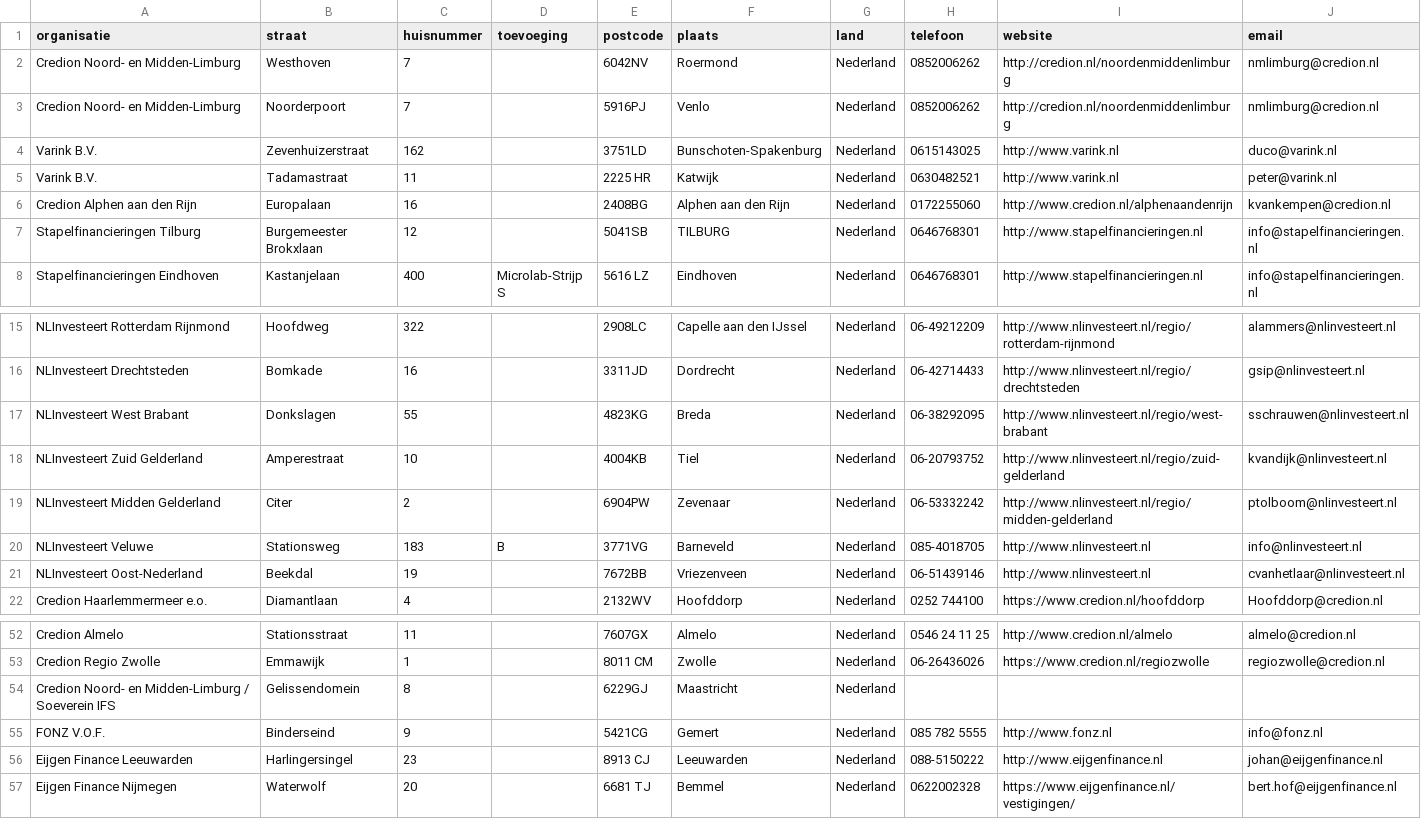
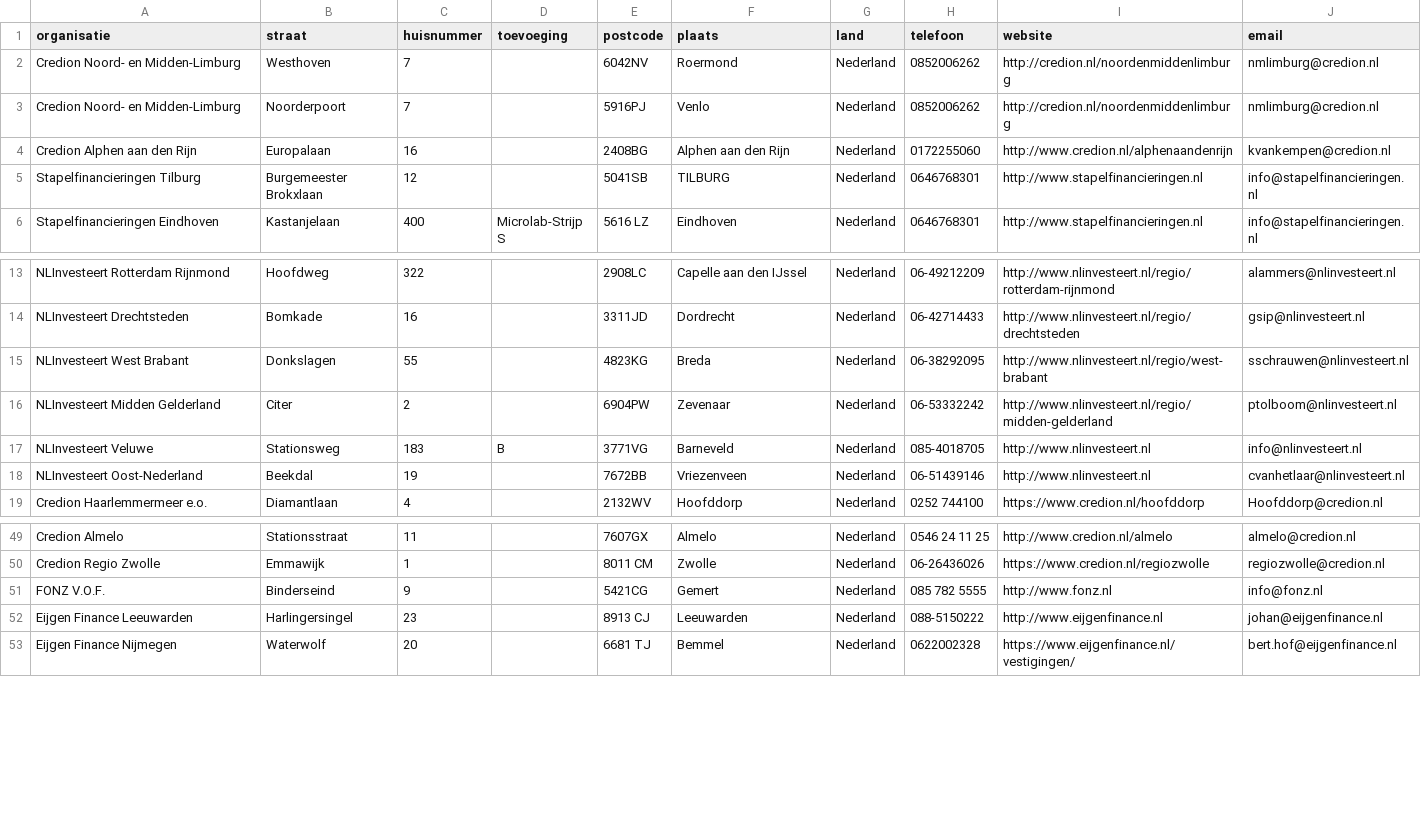
Before and after one commit to Stichting-MKB-Financiering/update-advisors, a CSV file: addresses.csv, drawn as a sheet; only a part is shown, gaps mark what is left out.

```diff
--- a/addresses.csv
+++ b/addresses.csv
@@ -3,4 +3,2 @@
 "Credion Noord- en Midden-Limburg", "Noorderpoort", "7", , "5916PJ", "Venlo", "Nederland", "0852006262", "http://credion.nl/noordenmiddenlimburg", "nmlimburg@credion.nl"
-"Varink B.V.", "Zevenhuizerstraat", "162", , "3751LD", "Bunschoten-Spakenburg", "Nederland", "0615143025", "http://www.varink.nl", "duco@varink.nl"
-"Varink B.V.", "Tadamastraat", "11", , "2225 HR", "Katwijk", "Nederland", "0630482521", "http://www.varink.nl", "peter@varink.nl"
 "Credion Alphen aan den Rijn", "Europalaan", "16", , "2408BG", "Alphen aan den Rijn", "Nederland", "0172255060", "http://www.credion.nl/alphenaandenrijn", "kvankempen@credion.nl"
@@ -17,3 +15,2 @@
 "NLInvesteert West Brabant", "Donkslagen", "55", , "4823KG", "Breda", "Nederland", "06-38292095", "http://www.nlinvesteert.nl/regio/west-brabant", "sschrauwen@nlinvesteert.nl"
-"NLInvesteert Zuid Gelderland", "Amperestraat", "10", , "4004KB", "Tiel", "Nederland", "06-20793752", "http://www.nlinvesteert.nl/regio/zuid-gelderland", "kvandijk@nlinvesteert.nl"
 "NLInvesteert Midden Gelderland", "Citer", "2", , "6904PW", "Zevenaar", "Nederland", "06-53332242", "http://www.nlinvesteert.nl/regio/midden-gelderland", "ptolboom@nlinvesteert.nl"
@@ -53,3 +50,2 @@
 "Credion Regio Zwolle", "Emmawijk", "1", , "8011 CM", "Zwolle", "Nederland", "06-26436026", "https://www.credion.nl/regiozwolle", "regiozwolle@credion.nl"
-"Credion Noord- en Midden-Limburg / Soeverein IFS", "Gelissendomein", "8", , "6229GJ", "Maastricht", "Nederland", , ,
 "FONZ V.O.F.", "Binderseind", "9", , "5421CG", "Gemert", "Nederland", "085 782 5555", "http://www.fonz.nl", "info@fonz.nl"
```
Also changed, not shown: 1 other file.
